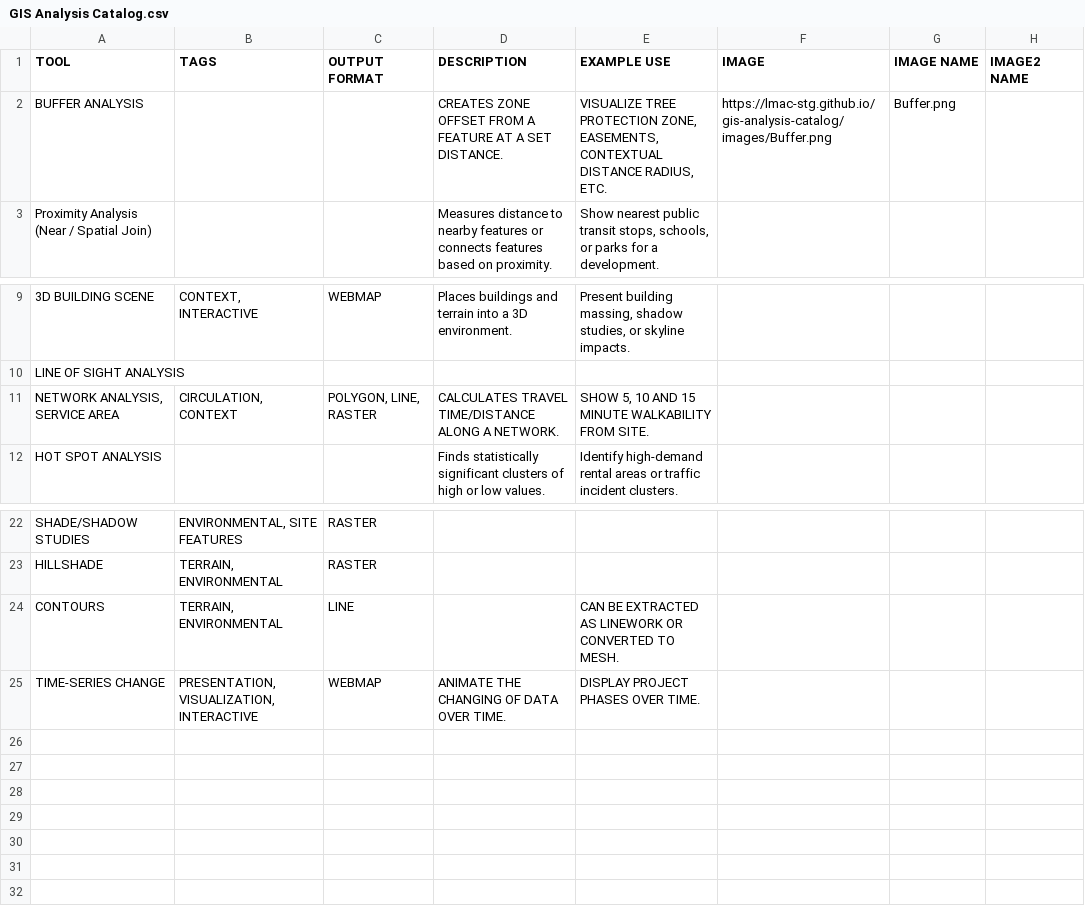
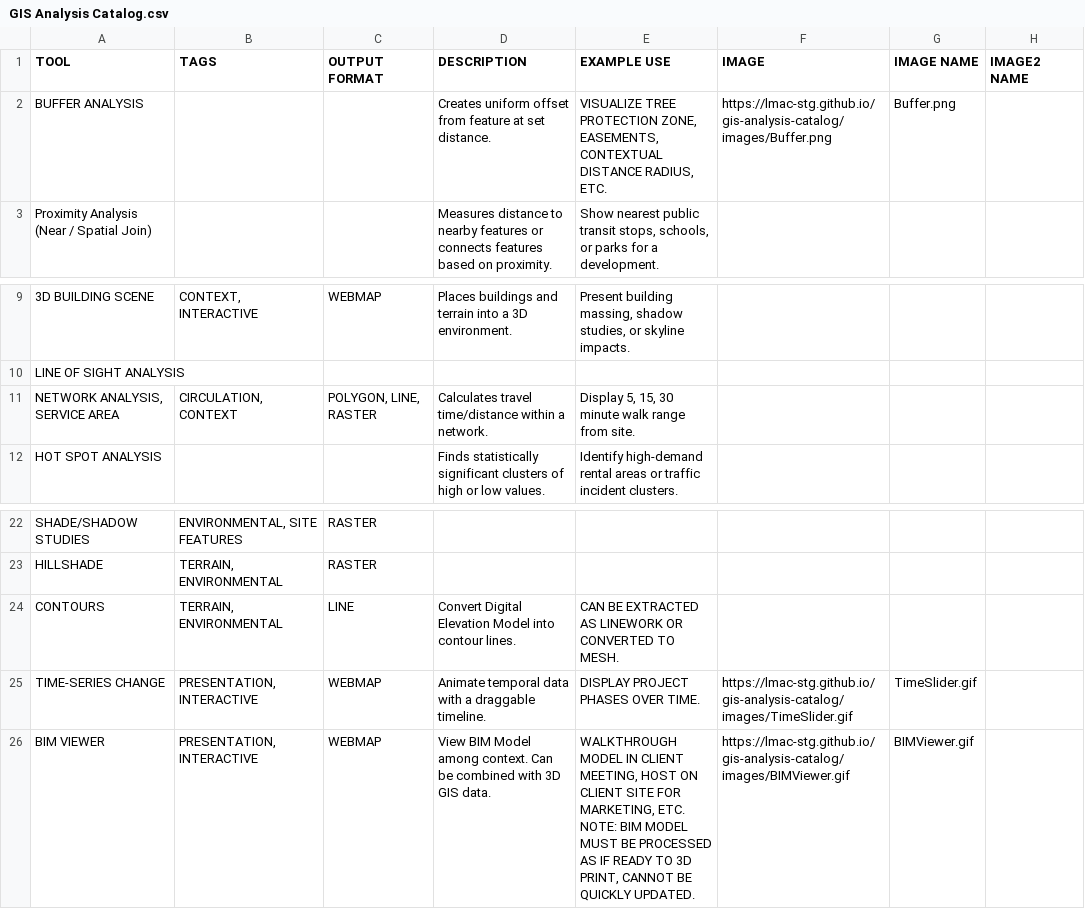
Before and after one commit to lmac-stg/gis-analysis-catalog, a CSV file: GIS Analysis Catalog.csv, drawn as a sheet; only a part is shown, gaps mark what is left out; the diff names each change by its address in the sheet, - before the commit and + after, or states it on an @@ line.

```diff
--- a/GIS Analysis Catalog.csv
+++ b/GIS Analysis Catalog.csv
-D2 (DESCRIPTION): CREATES ZONE OFFSET FROM A FEATURE AT A SET DISTANCE.
+D2 (DESCRIPTION): Creates uniform offset from feature at set distance.
-D11 (DESCRIPTION): CALCULATES TRAVEL TIME/DISTANCE ALONG A NETWORK.
+D11 (DESCRIPTION): Calculates travel time/distance within a network.
-E11 (EXAMPLE USE): SHOW 5, 10 AND 15 MINUTE WALKABILITY FROM SITE.
+E11 (EXAMPLE USE): Display 5, 15, 30 minute walk range from site.
-D24 (DESCRIPTION): (empty)
+D24 (DESCRIPTION): Convert Digital Elevation Model into contour lines.
-B25 (TAGS): PRESENTATION, VISUALIZATION, INTERACTIVE
+B25 (TAGS): PRESENTATION, INTERACTIVE
-D25 (DESCRIPTION): ANIMATE THE CHANGING OF DATA OVER TIME.
+D25 (DESCRIPTION): Animate temporal data with a draggable timeline.
-F25 (IMAGE): (empty)
+F25 (IMAGE): https://lmac-stg.github.io/gis-analysis-catalog/images/TimeSlider.gif
-G25 (IMAGE NAME): (empty)
+G25 (IMAGE NAME): TimeSlider.gif
+row 26: BIM VIEWER | PRESENTATION, INTERACTIVE | WEBMAP | View BIM Model among context. Can be combined with 3D GIS data. | WALKTHROUGH MODEL IN CLIENT MEETING, HOST ON CLIENT SITE FOR MARKETING, ETC. NOTE: BIM MODEL MUST BE PROCESSED AS IF READY TO 3D PRINT, CANNOT BE QUICKLY UPDATED. | https://lmac-stg.github.io/gis-analysis-catalog/images/BIMViewer.gif | BIMViewer.gif
```
Also changed, not shown: 1 other file.
